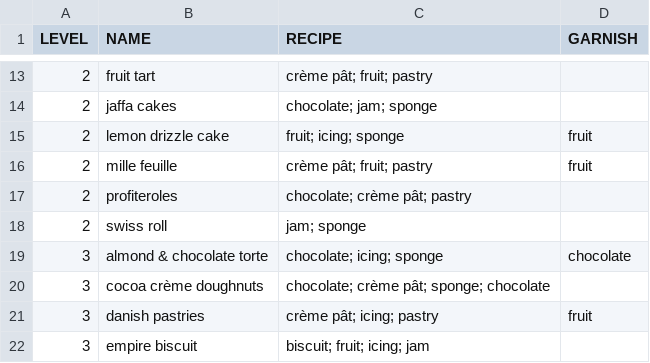
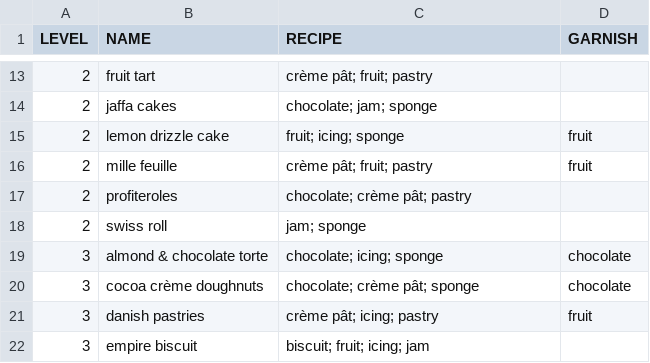
Before and after one commit to thomas-xza/COMP16412_magic_bakery, a CSV file: io/customers.csv, drawn as a sheet; only a part is shown, gaps mark what is left out.

Commit message:
Applied hotfix to customers.csv

```diff
--- a/io/customers.csv
+++ b/io/customers.csv
@@ -19,3 +19,3 @@ LEVEL, NAME, RECIPE, GARNISH
 3, almond & chocolate torte, chocolate; icing; sponge, chocolate
-3, cocoa crème doughnuts, chocolate; crème pât; sponge; chocolate
+3, cocoa crème doughnuts, chocolate; crème pât; sponge, chocolate
 3, danish pastries, crème pât; icing; pastry, fruit
```
Also changed, not shown: 1 other file.
